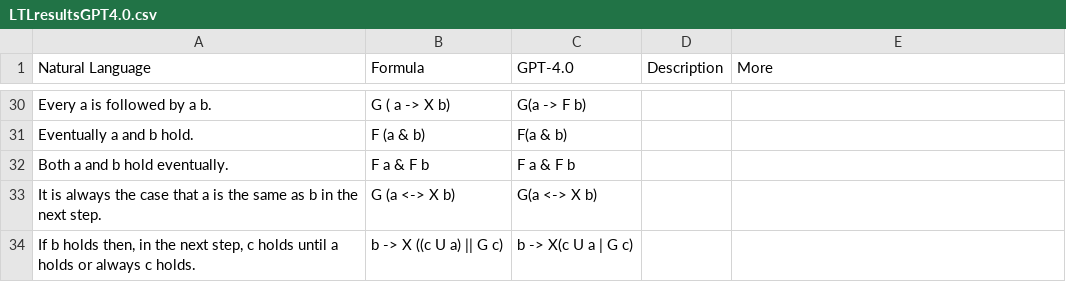
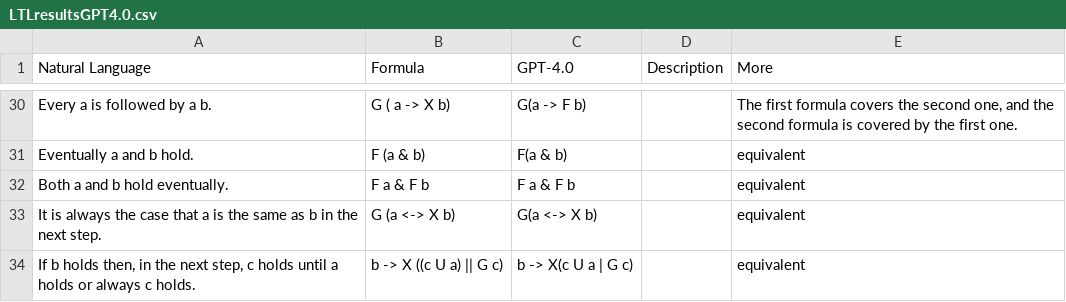
Before and after one commit to NSombekke/Logic-LLM, a CSV file: src/LTLresultsGPT4.0.csv, drawn as a sheet; only a part is shown, gaps mark what is left out; the diff covers the shown part only.

```diff
--- a/src/LTLresultsGPT4.0.csv
+++ b/src/LTLresultsGPT4.0.csv
@@ -30,5 +30,5 @@ Natural Language,Formula,GPT-4.0,Description, More
-"Every a is followed by a b.","G ( a -> X b)","G(a -> F b)","",""
-"Eventually a and b hold.","F (a & b)","F(a & b)","",""
-"Both a and b hold eventually.","F a & F b","F a & F b","",""
-"It is always the case that a is the same as b in the next step.","G (a <-> X b)","G(a <-> X b)","",""
-"If b holds then, in the next step, c holds until a holds or always c holds.","b -> X ((c U a) || G c)","b -> X(c U a | G c)","",""
+"Every a is followed by a b.","G ( a -> X b)","G(a -> F b)","","The first formula covers the second one, and the second formula is covered by the first one."
+"Eventually a and b hold.","F (a & b)","F(a & b)","","equivalent"
+"Both a and b hold eventually.","F a & F b","F a & F b","","equivalent"
+"It is always the case that a is the same as b in the next step.","G (a <-> X b)","G(a <-> X b)","","equivalent"
+"If b holds then, in the next step, c holds until a holds or always c holds.","b -> X ((c U a) || G c)","b -> X(c U a | G c)","","equivalent"
```
Also changed, not shown: 27 edited cells elsewhere in this file.
